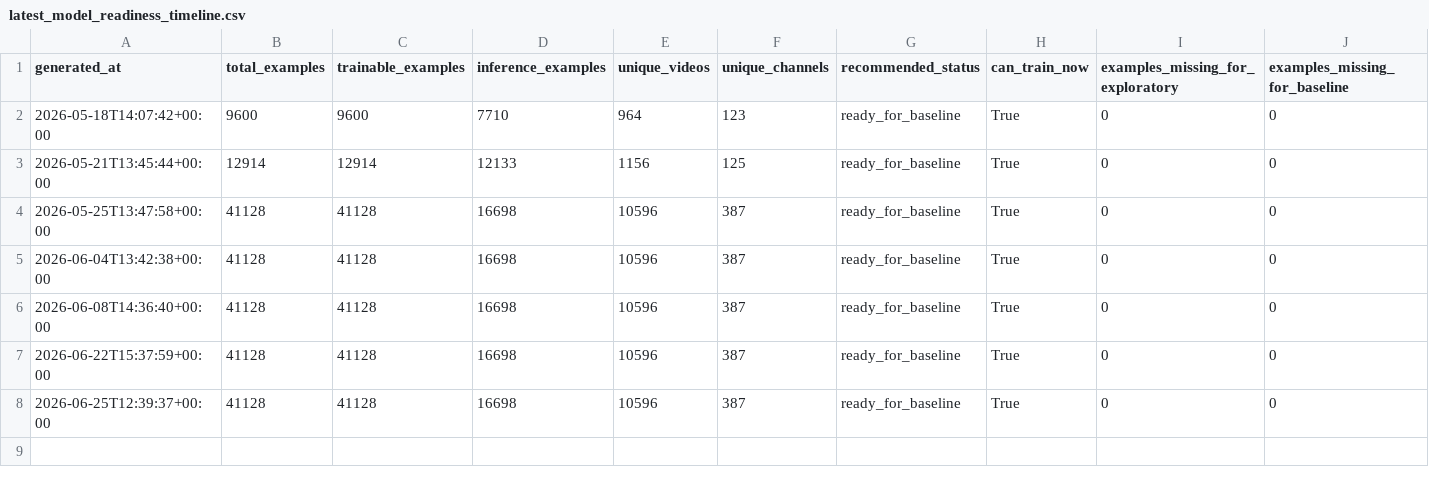
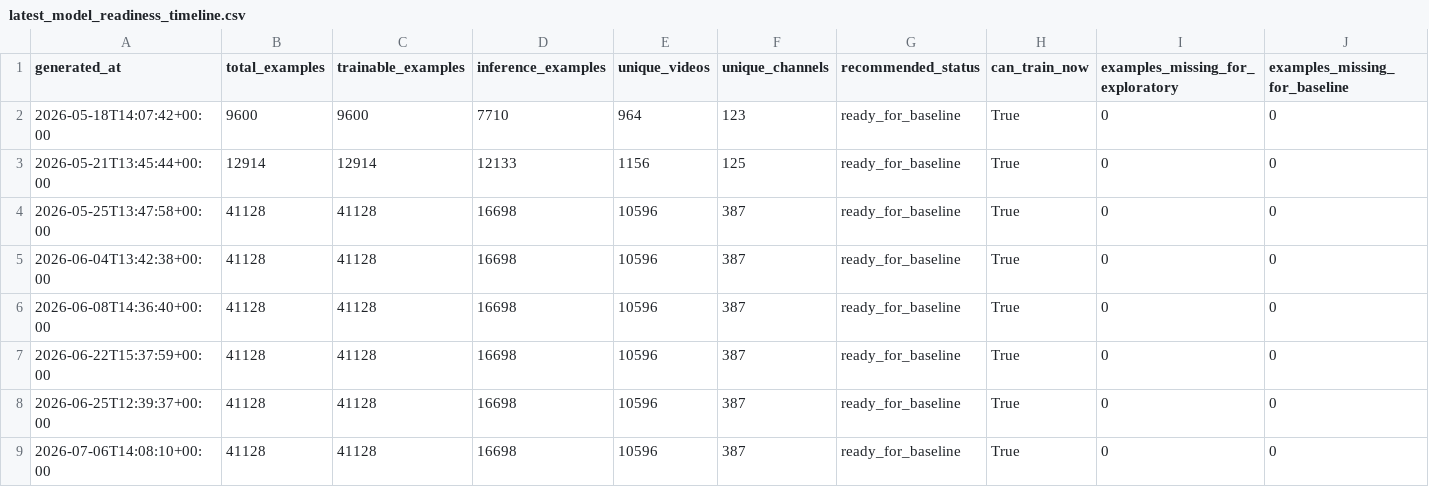
Before and after one commit to jcval94/ytb_history, a CSV file: data/modeling/formats/videos/latest_model_readiness_timeline.csv, drawn as a sheet; the diff names each change by its address in the sheet, - before the commit and + after, or states it on an @@ line.

Commit message:
Update model suite registry for run 28797584984

```diff
--- a/data/modeling/formats/videos/latest_model_readiness_timeline.csv
+++ b/data/modeling/formats/videos/latest_model_readiness_timeline.csv
+row 9: 2026-07-06T14:08:10+00:00 | 41128 | 41128 | 16698 | 10596 | 387 | ready_for_baseline | True | 0 | 0
```
Also changed, not shown: data/model_reports/formats/shorts/latest_content_driver_feature_direction.csv, data/model_reports/formats/shorts/latest_content_driver_feature_importance.csv, 36 other files.
